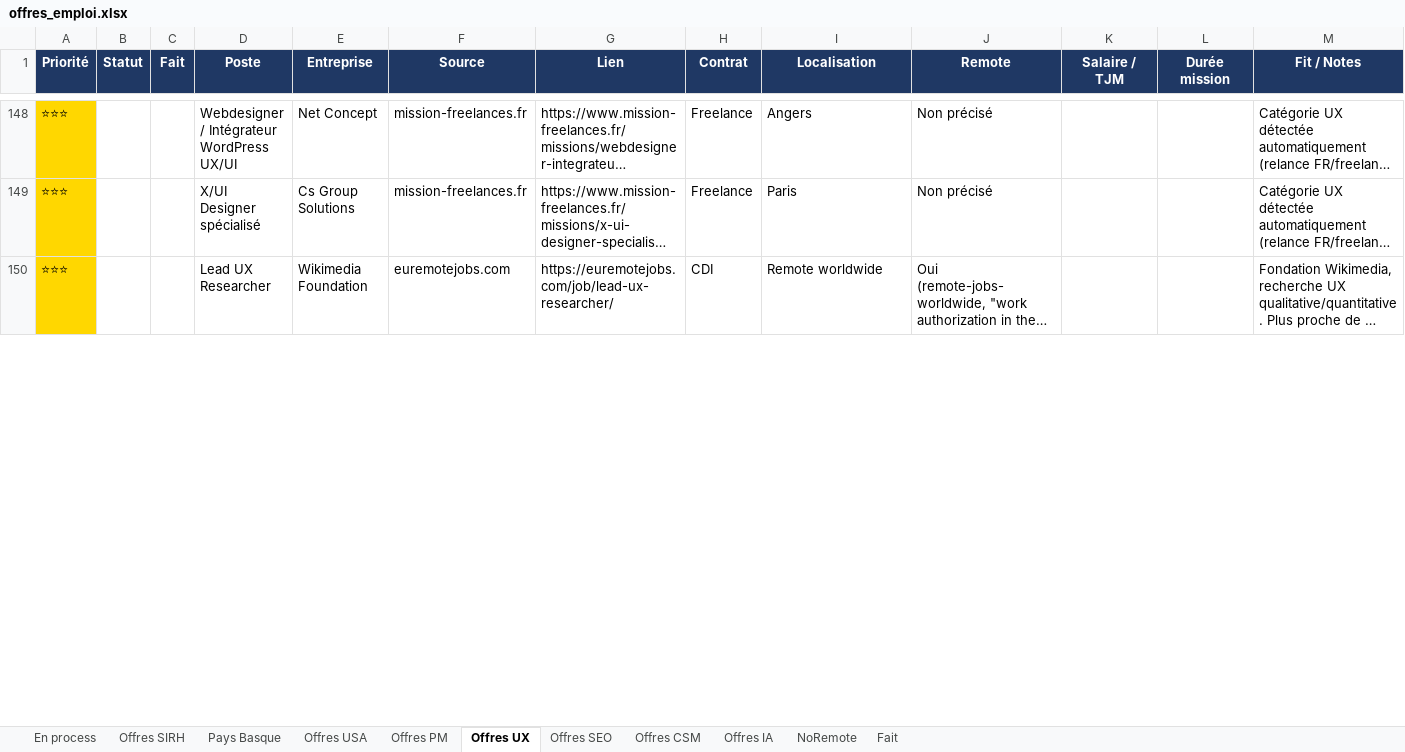
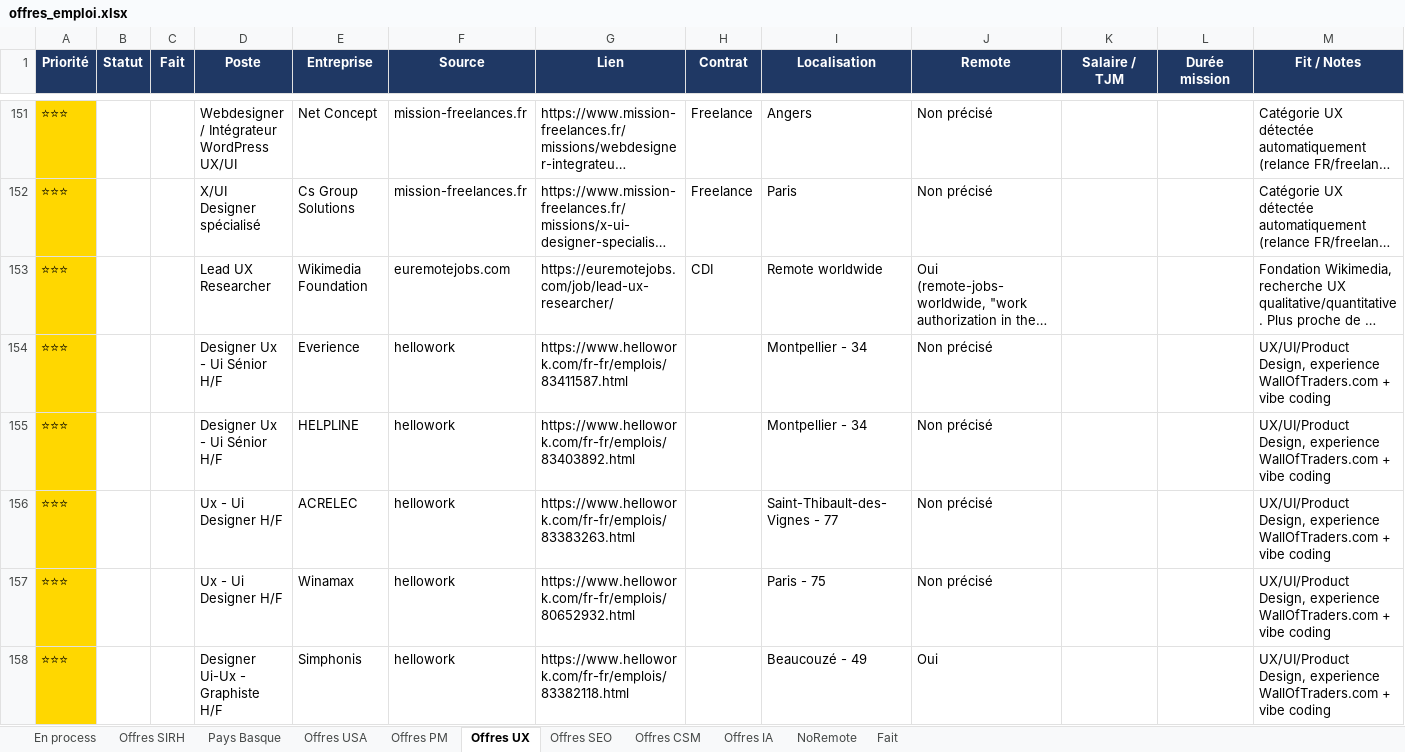
Before and after one commit to MisterZogs/recherche-taf, an Excel workbook: offres_emploi.xlsx, sheet Offres UX, drawn as a sheet; only a part is shown, gaps mark what is left out; long unchanged cells end in …; values as stored, in another font and other column widths than the file's, no borders; rows hold the shown columns only; the diff covers the shown part only; the diff names each change by its address in the sheet, - before the commit and + after, or states it on an @@ line.

```diff
--- a/offres_emploi.xlsx (sheet Offres UX)
+++ b/offres_emploi.xlsx (sheet Offres UX)
+row 154: ⭐⭐⭐ |  |  | Designer Ux - Ui Sénior H/F | Everience | hellowork | https://www.hellowork.com/fr-fr/emplois/83411587.html |  | Montpellier - 34 | Non précisé |  |  | UX/UI/Product Design, experience WallOfTraders.com + vibe coding
+row 155: ⭐⭐⭐ |  |  | Designer Ux - Ui Sénior H/F | HELPLINE | hellowork | https://www.hellowork.com/fr-fr/emplois/83403892.html |  | Montpellier - 34 | Non précisé |  |  | UX/UI/Product Design, experience WallOfTraders.com + vibe coding
+row 156: ⭐⭐⭐ |  |  | Ux - Ui Designer H/F | ACRELEC | hellowork | https://www.hellowork.com/fr-fr/emplois/83383263.html |  | Saint-Thibault-des-Vignes - 77 | Non précisé |  |  | UX/UI/Product Design, experience WallOfTraders.com + vibe coding
+row 157: ⭐⭐⭐ |  |  | Ux - Ui Designer H/F | Winamax | hellowork | https://www.hellowork.com/fr-fr/emplois/80652932.html |  | Paris - 75 | Non précisé |  |  | UX/UI/Product Design, experience WallOfTraders.com + vibe coding
+row 158: ⭐⭐⭐ |  |  | Designer Ui-Ux - Graphiste H/F | Simphonis | hellowork | https://www.hellowork.com/fr-fr/emplois/83382118.html |  | Beaucouzé - 49 | Oui |  |  | UX/UI/Product Design, experience WallOfTraders.com + vibe coding
```
Also changed, not shown: 86 added rows elsewhere in this sheet, sheet Offres SIRH, sheet NoRemote, sheet Offres CSM, sheet Offres PM, sheet Offres IA, sheet Fait, 3 more sheets, hidden cells, 1 other file.
